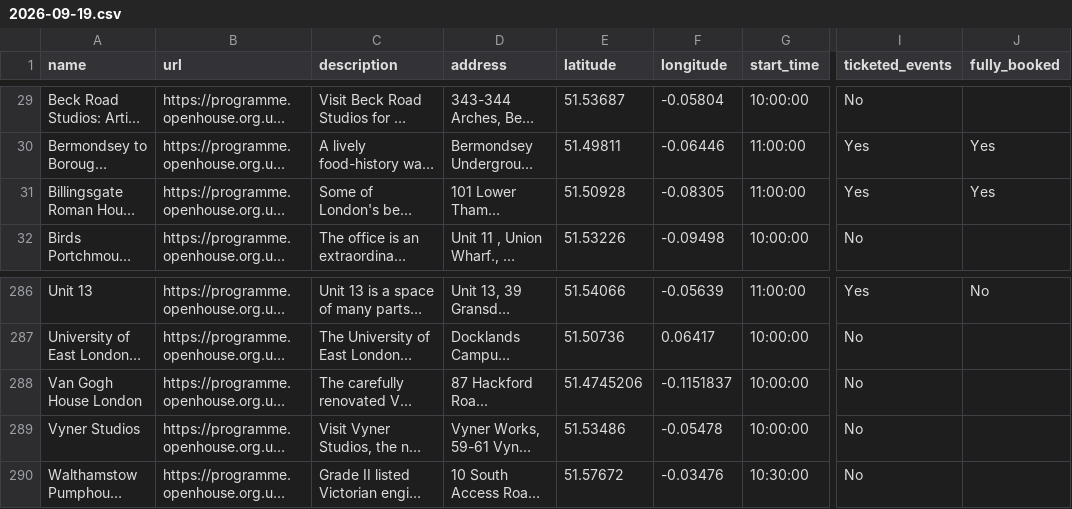
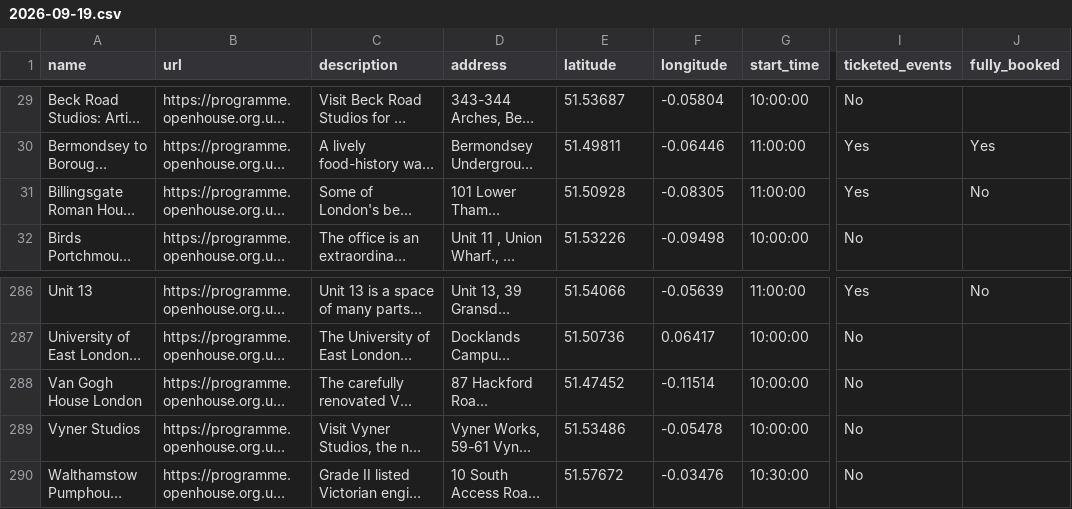
Before and after one commit to infrastructureclub/open-house-london-data, a CSV file: csv/2026/2026-09-19.csv, drawn as a sheet; only a part is shown, gaps mark what is left out; long unchanged cells end in …; the diff names each change by its address in the sheet, - before the commit and + after, or states it on an @@ line.

Commit message:
Automatic OH London data update

```diff
--- a/csv/2026/2026-09-19.csv
+++ b/csv/2026/2026-09-19.csv
-J31 (fully_booked): Yes
+J31 (fully_booked): No
-E288 (latitude): 51.4745206
+E288 (latitude): 51.47452
-F288 (longitude): -0.1151837
+F288 (longitude): -0.11514
```
Also changed, not shown: csv/2026/2026-09-18.csv, csv/2026/2026-09-20.csv, 14 other files.
